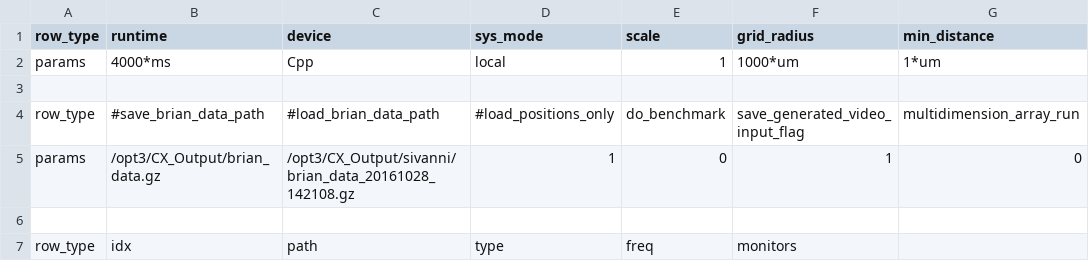
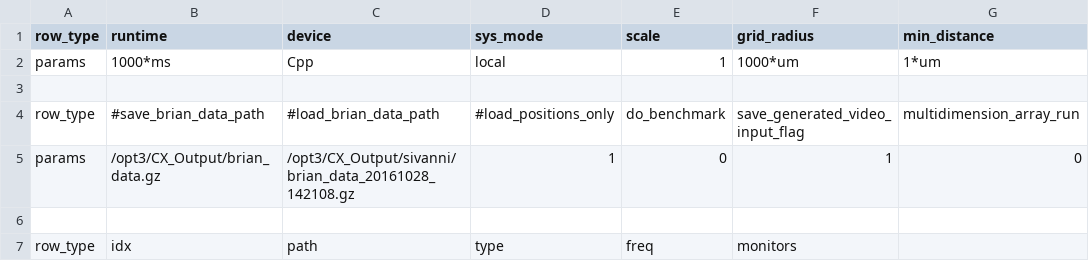
Before and after one commit to VisualNeuroscience-UH/CxSystem, a CSV file: config_files/Burbank_config.csv, drawn as a sheet; only a part is shown; the diff names each change by its address in the sheet, - before the commit and + after, or states it on an @@ line.

```diff
--- a/config_files/Burbank_config.csv
+++ b/config_files/Burbank_config.csv
-B2 (runtime): 4000*ms
+B2 (runtime): 1000*ms
```
Also changed, not shown: config_files/Physiological_Parameters_for_Burbank.csv, 2 other files.
